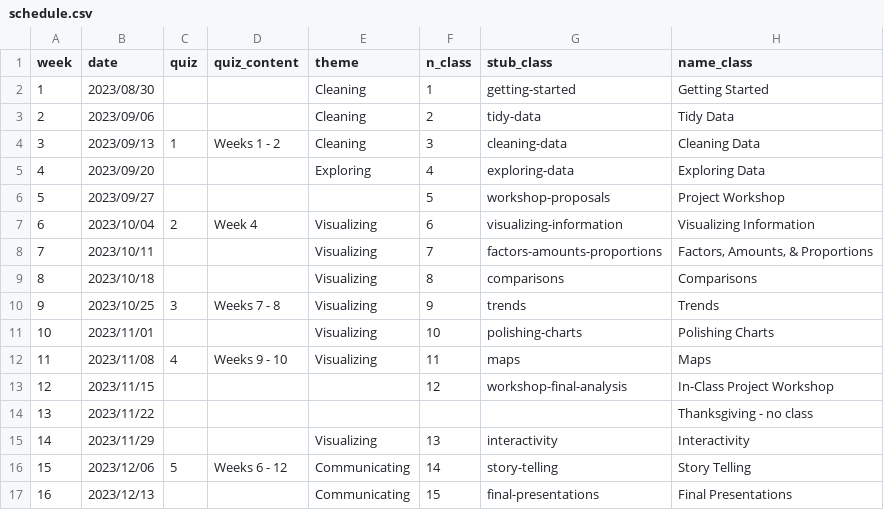
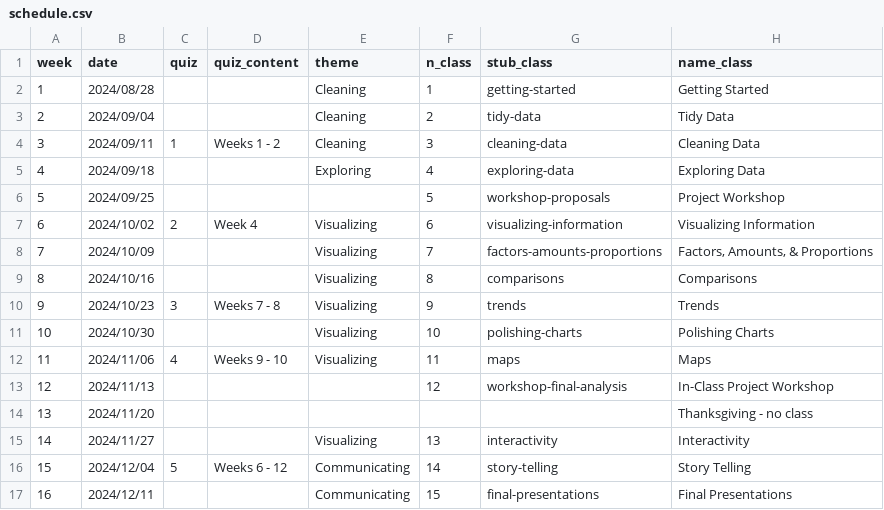
Before and after one commit to emse-eda-gwu/2024-Fall, a CSV file: schedule.csv, drawn as a sheet; only a part is shown; the diff names each change by its address in the sheet, - before the commit and + after, or states it on an @@ line.

Commit message:
Update schedule.csv

```diff
--- a/schedule.csv
+++ b/schedule.csv
-B2 (date): 2023/08/30
+B2 (date): 2024/08/28
-B3 (date): 2023/09/06
+B3 (date): 2024/09/04
-B4 (date): 2023/09/13
+B4 (date): 2024/09/11
-B5 (date): 2023/09/20
+B5 (date): 2024/09/18
-B6 (date): 2023/09/27
+B6 (date): 2024/09/25
-B7 (date): 2023/10/04
+B7 (date): 2024/10/02
-B8 (date): 2023/10/11
+B8 (date): 2024/10/09
-B9 (date): 2023/10/18
+B9 (date): 2024/10/16
-B10 (date): 2023/10/25
+B10 (date): 2024/10/23
-B11 (date): 2023/11/01
+B11 (date): 2024/10/30
-B12 (date): 2023/11/08
+B12 (date): 2024/11/06
-B13 (date): 2023/11/15
+B13 (date): 2024/11/13
-B14 (date): 2023/11/22
+B14 (date): 2024/11/20
-B15 (date): 2023/11/29
+B15 (date): 2024/11/27
-B16 (date): 2023/12/06
+B16 (date): 2024/12/04
-B17 (date): 2023/12/13
+B17 (date): 2024/12/11
```
